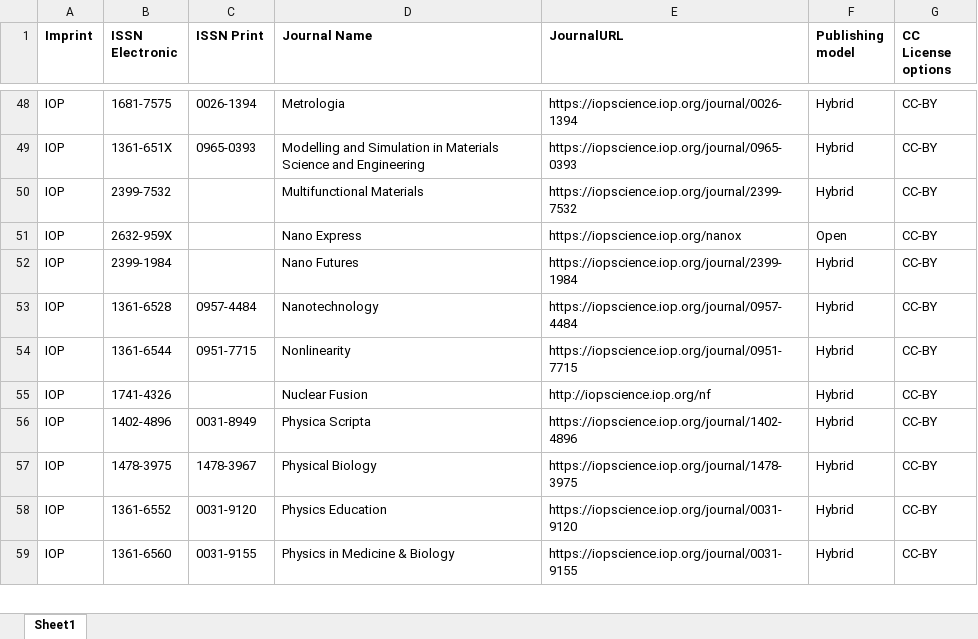
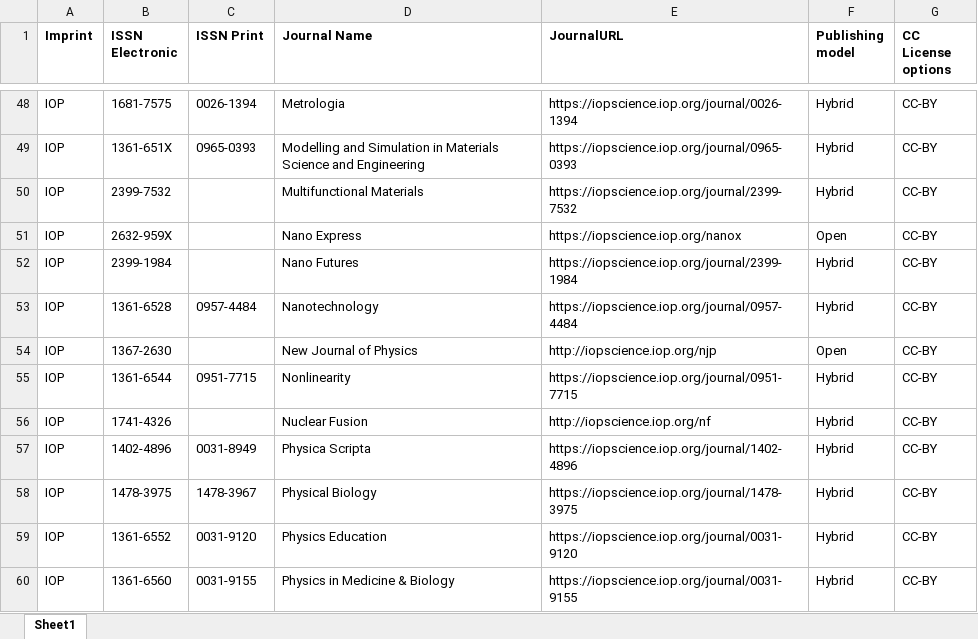
Before and after one commit to Kungbib/oa-tskr, an Excel workbook: Bibsam_tidskriftslistor/scifree_data_iop.xlsx, sheet Sheet1, drawn as a sheet; only a part is shown, gaps mark what is left out; values as stored, in another font and other column widths than the file's, no borders; table styles not drawn; the diff names each change by its address in the sheet, - before the commit and + after, or states it on an @@ line.

```diff
--- a/Bibsam_tidskriftslistor/scifree_data_iop.xlsx (sheet Sheet1)
+++ b/Bibsam_tidskriftslistor/scifree_data_iop.xlsx (sheet Sheet1)
+row 54: IOP | 1367-2630 |  | New Journal of Physics | http://iopscience.iop.org/njp | Open | CC-BY
```
Also changed, not shown: Bibsam_tidskriftslistor/scifree_data_elsevier.xlsx, Bibsam_tidskriftslistor/scifree_data_sage_fullyoa_discount.xlsx, 3 other files.
